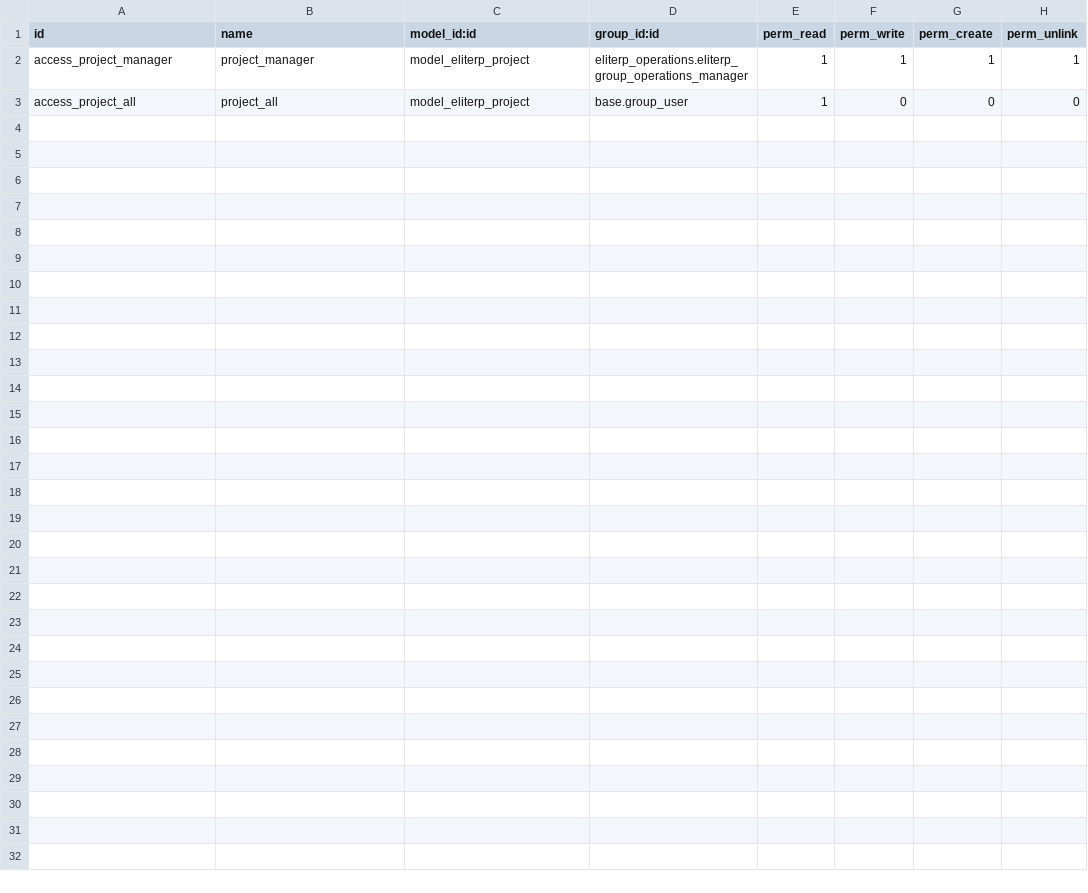
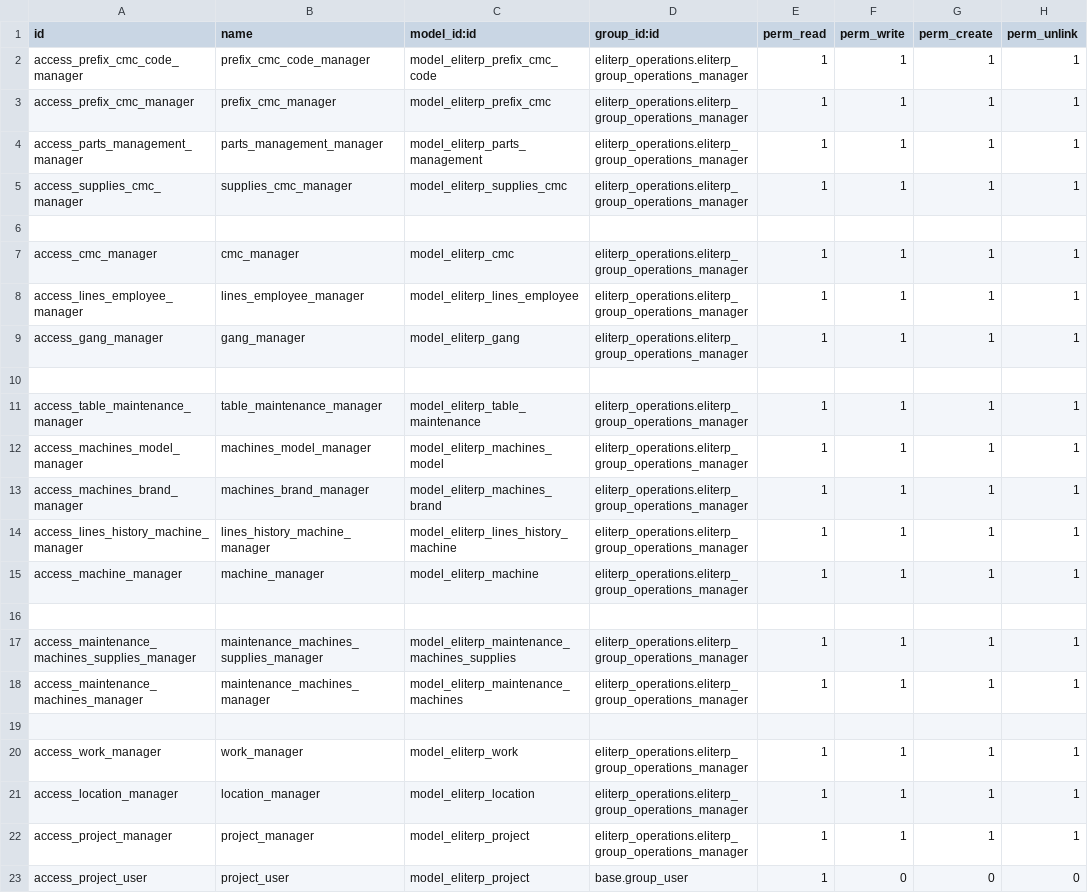
Before and after one commit to tate11/maeq, a CSV file: eliterp_operations/security/ir.model.access.csv, drawn as a sheet.

Commit message:
[ADD, UPD] Se agregaron reglas de seguridad para modelos creados por Elitumgroup y también se hicieron modificaciones en función UserError.

```diff
--- a/eliterp_operations/security/ir.model.access.csv
+++ b/eliterp_operations/security/ir.model.access.csv
@@ -1,3 +1,23 @@
 id,name,model_id:id,group_id:id,perm_read,perm_write,perm_create,perm_unlink
+access_prefix_cmc_code_manager,prefix_cmc_code_manager,model_eliterp_prefix_cmc_code,eliterp_operations.eliterp_group_operations_manager,1,1,1,1
+access_prefix_cmc_manager,prefix_cmc_manager,model_eliterp_prefix_cmc,eliterp_operations.eliterp_group_operations_manager,1,1,1,1
+access_parts_management_manager,parts_management_manager,model_eliterp_parts_management,eliterp_operations.eliterp_group_operations_manager,1,1,1,1
+access_supplies_cmc_manager,supplies_cmc_manager,model_eliterp_supplies_cmc,eliterp_operations.eliterp_group_operations_manager,1,1,1,1
+
+access_cmc_manager,cmc_manager,model_eliterp_cmc,eliterp_operations.eliterp_group_operations_manager,1,1,1,1
+access_lines_employee_manager,lines_employee_manager,model_eliterp_lines_employee,eliterp_operations.eliterp_group_operations_manager,1,1,1,1
+access_gang_manager,gang_manager,model_eliterp_gang,eliterp_operations.eliterp_group_operations_manager,1,1,1,1
+
+access_table_maintenance_manager,table_maintenance_manager,model_eliterp_table_maintenance,eliterp_operations.eliterp_group_operations_manager,1,1,1,1
+access_machines_model_manager,machines_model_manager,model_eliterp_machines_model,eliterp_operations.eliterp_group_operations_manager,1,1,1,1
+access_machines_brand_manager,machines_brand_manager,model_eliterp_machines_brand,eliterp_operations.eliterp_group_operations_manager,1,1,1,1
+access_lines_history_machine_manager,lines_history_machine_manager,model_eliterp_lines_history_machine,eliterp_operations.eliterp_group_operations_manager,1,1,1,1
+access_machine_manager,machine_manager,model_eliterp_machine,eliterp_operations.eliterp_group_operations_manager,1,1,1,1
+
+access_maintenance_machines_supplies_manager,maintenance_machines_supplies_manager,model_eliterp_maintenance_machines_supplies,eliterp_operations.eliterp_group_operations_manager,1,1,1,1
+access_maintenance_machines_manager,maintenance_machines_manager,model_eliterp_maintenance_machines,eliterp_operations.eliterp_group_operations_manager,1,1,1,1
+
+access_work_manager,work_manager,model_eliterp_work,eliterp_operations.eliterp_group_operations_manager,1,1,1,1
+access_location_manager,location_manager,model_eliterp_location,eliterp_operations.eliterp_group_operations_manager,1,1,1,1
 access_project_manager,project_manager,model_eliterp_project,eliterp_operations.eliterp_group_operations_manager,1,1,1,1
-access_project_all,project_all,model_eliterp_project,base.group_user,1,0,0,0
+access_project_user,project_user,model_eliterp_project,base.group_user,1,0,0,0
```
Also changed, not shown: eliterp_accounting/security/ir.model.access.csv, eliterp_hr/security/ir.model.access.csv, 15 other files.
